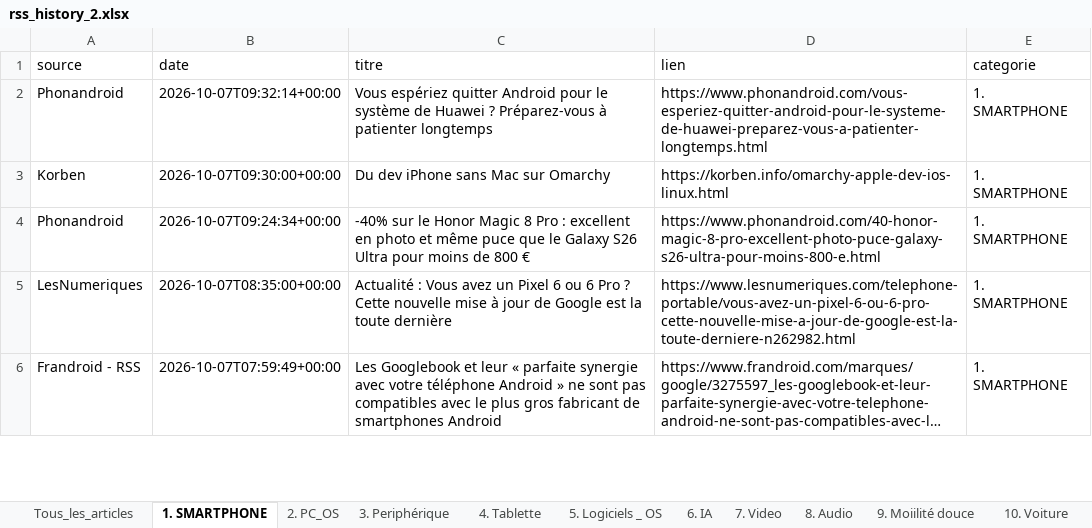
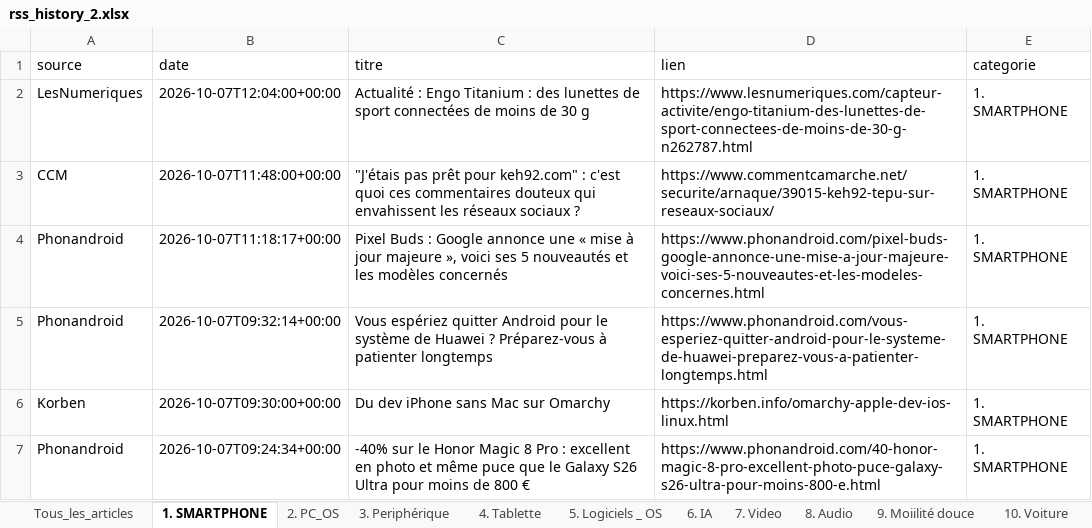
Before and after one commit to djhadef-star/rss-categories, an Excel workbook: output/rss_history_2.xlsx, sheet 1. SMARTPHONE, drawn as a sheet; only a part is shown; the shorter side is filled out with more unchanged rows; long unchanged cells end in …; values as stored, in another font and other column widths than the file's, no borders; the diff names each change by its address in the sheet, - before the commit and + after, or states it on an @@ line.

```diff
--- a/output/rss_history_2.xlsx (sheet 1. SMARTPHONE)
+++ b/output/rss_history_2.xlsx (sheet 1. SMARTPHONE)
+row 2: LesNumeriques | 2026-10-07T12:04:00+00:00 | Actualité : Engo Titanium : des lunettes de sport connectées de moins de 30 g | https://www.lesnumeriques.com/capteur-activite/engo-titanium-des-lunettes-de-sport-connectees-de-moins-de-30-g-n262787.html | 1. SMARTPHONE
+row 3: CCM | 2026-10-07T11:48:00+00:00 | "J'étais pas prêt pour keh92.com" : c'est quoi ces commentaires douteux qui envahissent les réseaux sociaux ? | https://www.commentcamarche.net/securite/arnaque/39015-keh92-tepu-sur-reseaux-sociaux/ | 1. SMARTPHONE
+row 4: Phonandroid | 2026-10-07T11:18:17+00:00 | Pixel Buds : Google annonce une « mise à jour majeure », voici ses 5 nouveautés et les modèles concernés | https://www.phonandroid.com/pixel-buds-google-annonce-une-mise-a-jour-majeure-voici-ses-5-nouveautes-et-les-modeles-concernes.html | 1. SMARTPHONE
```
Also changed, not shown: sheet Tous_les_articles, sheet 20. Sponso, sheet 11. Menage, sheet NON_CLASSE, sheet 16. ludique, sheet 18. Actualité éco, 8 more sheets, output/rss_history.xlsx, 2 other files.
